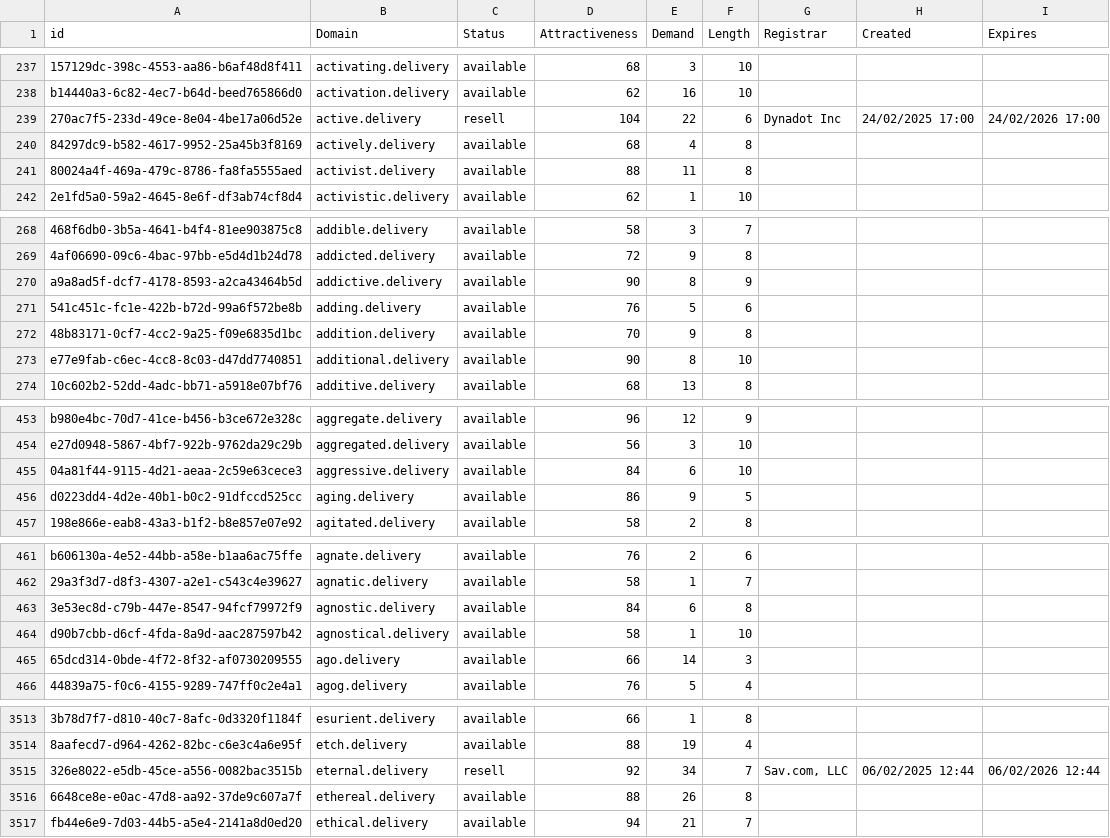
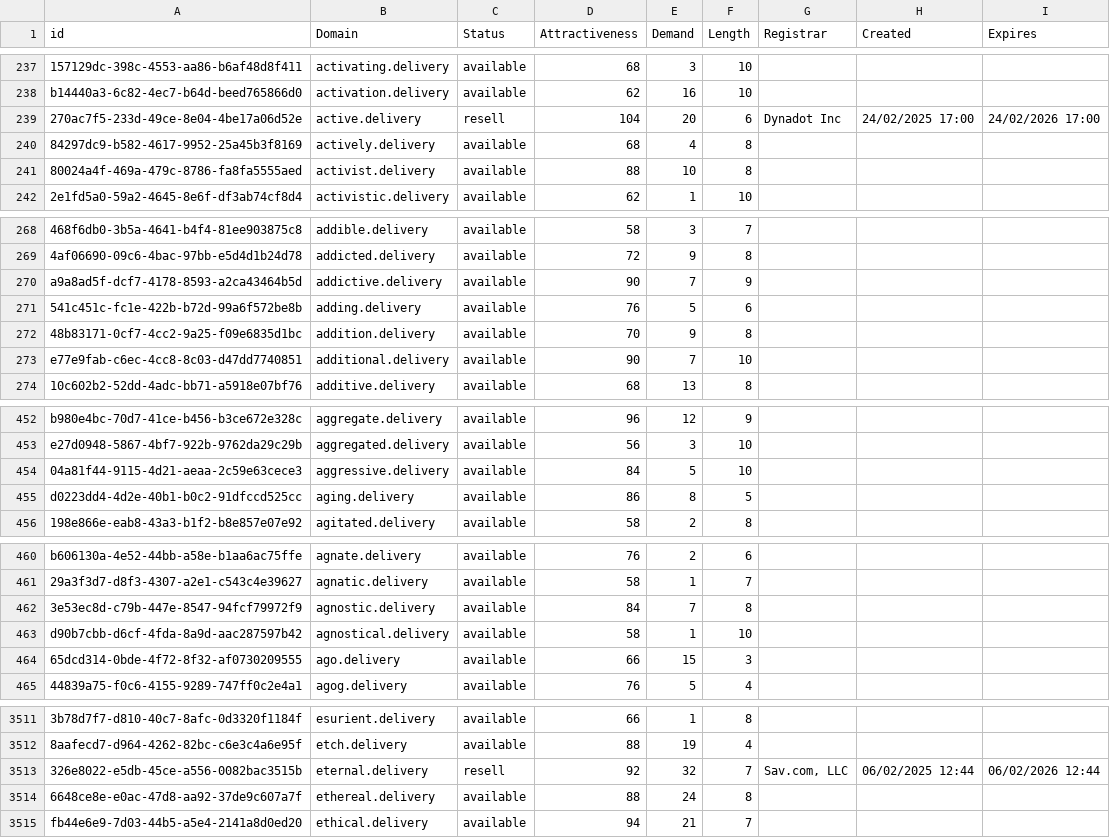
Before and after one commit to UniqueDomains/delivery-oneword-domains, a CSV file: delivery.csv, drawn as a sheet; only a part is shown, gaps mark what is left out; addresses are those after the commit; the diff covers the shown part only; the diff names each change by its address in the sheet, - before the commit and + after, or states it on an @@ line.

```diff
--- a/delivery.csv
+++ b/delivery.csv
-E239 (Demand): 22
+E239 (Demand): 20
-E241 (Demand): 11
+E241 (Demand): 10
-E270 (Demand): 8
+E270 (Demand): 7
-E273 (Demand): 8
+E273 (Demand): 7
-E454 (Demand): 6
+E454 (Demand): 5
-E455 (Demand): 9
+E455 (Demand): 8
-E462 (Demand): 6
+E462 (Demand): 7
-E464 (Demand): 14
+E464 (Demand): 15
-E3513 (Demand): 34
+E3513 (Demand): 32
-E3514 (Demand): 26
+E3514 (Demand): 24
```
Also changed, not shown: 3 removed rows and 89 edited cells elsewhere in this file, 2 other files.
